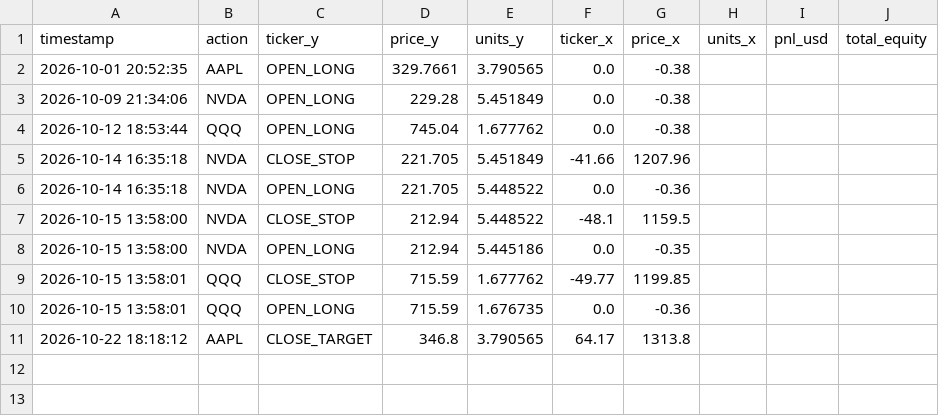
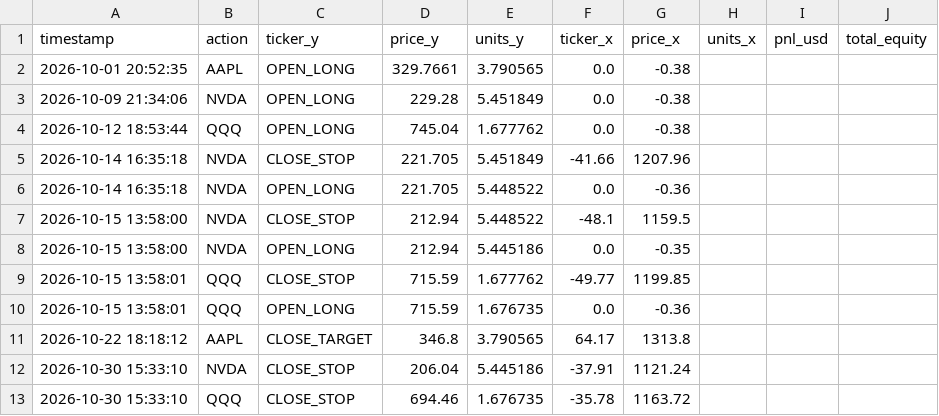
Before and after one commit to nadir10-cpu/quant-engine, a CSV file: quant_engine/reports/paper_trades.csv, drawn as a sheet; the diff names each change by its address in the sheet, - before the commit and + after, or states it on an @@ line.

Commit message:
Auto-update paper trading state & dashboard [skip ci]

```diff
--- a/quant_engine/reports/paper_trades.csv
+++ b/quant_engine/reports/paper_trades.csv
+row 12: 2026-10-30 15:33:10 | NVDA | CLOSE_STOP | 206.04 | 5.445186 | -37.91 | 1121.24
+row 13: 2026-10-30 15:33:10 | QQQ | CLOSE_STOP | 694.46 | 1.676735 | -35.78 | 1163.72
```
Also changed, not shown: 2 other files.
